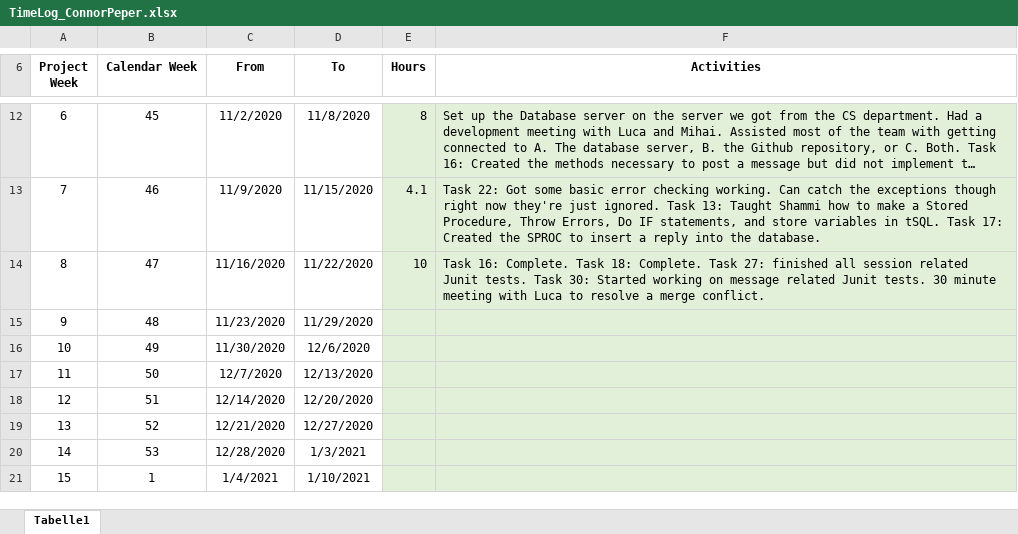
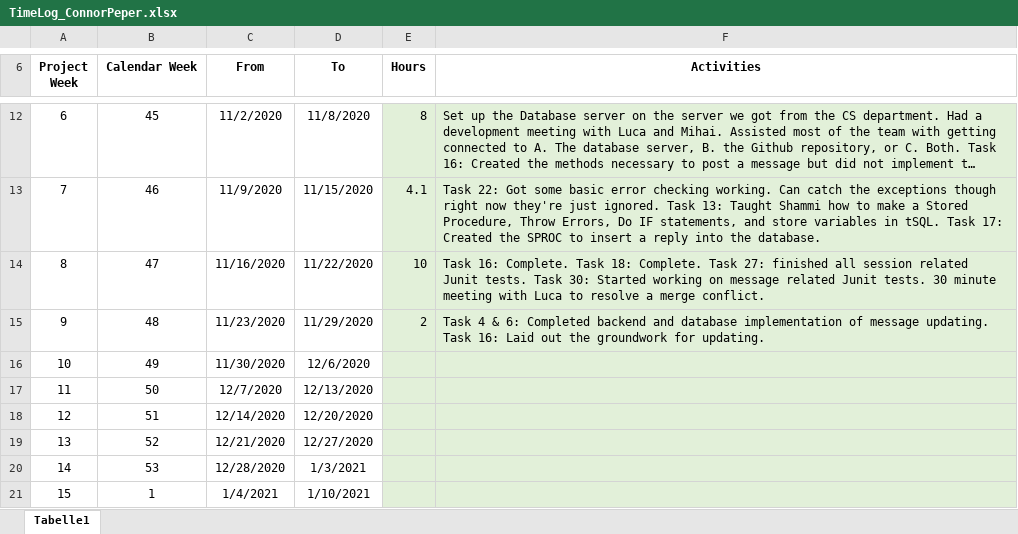
Before and after one commit to leafcathead/CTS5_AudienceResponse, an Excel workbook: Documentation/SCRUM/TimeLog_ConnorPeper.xlsx, sheet Tabelle1, drawn as a sheet; only a part is shown, gaps mark what is left out; long unchanged cells end in …; values as stored, in another font and other column widths than the file's, no borders; the diff names each change by its address in the sheet, - before the commit and + after, or states it on an @@ line.

```diff
--- a/Documentation/SCRUM/TimeLog_ConnorPeper.xlsx (sheet Tabelle1)
+++ b/Documentation/SCRUM/TimeLog_ConnorPeper.xlsx (sheet Tabelle1)
-E15 (Hours): (empty)
+E15 (Hours): 2
-F15 (Activities): (empty)
+F15 (Activities): Task 4 & 6: Completed backend and database implementation of message updating. Task 16: Laid out the groundwork for updating.
```
Also changed, not shown: 4 other files.
